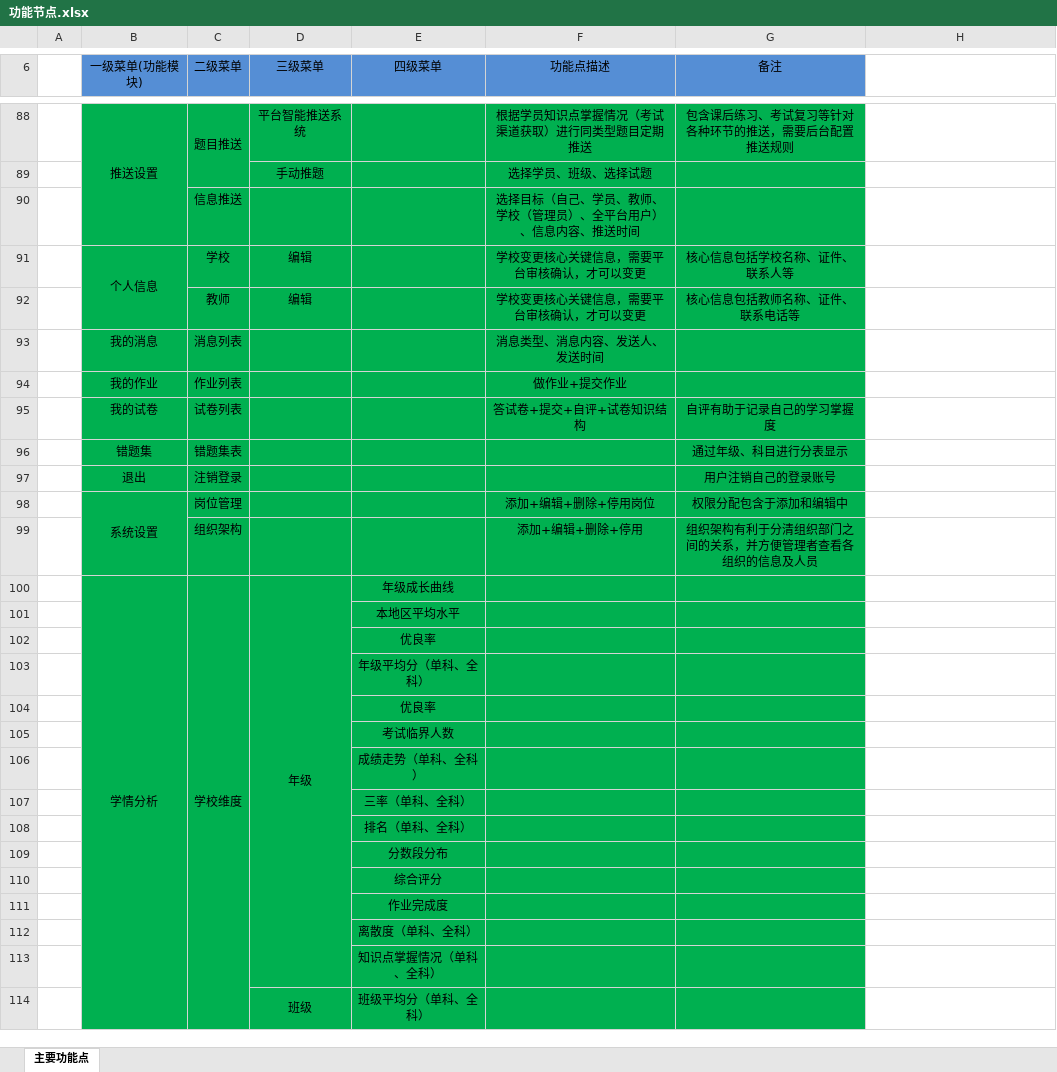
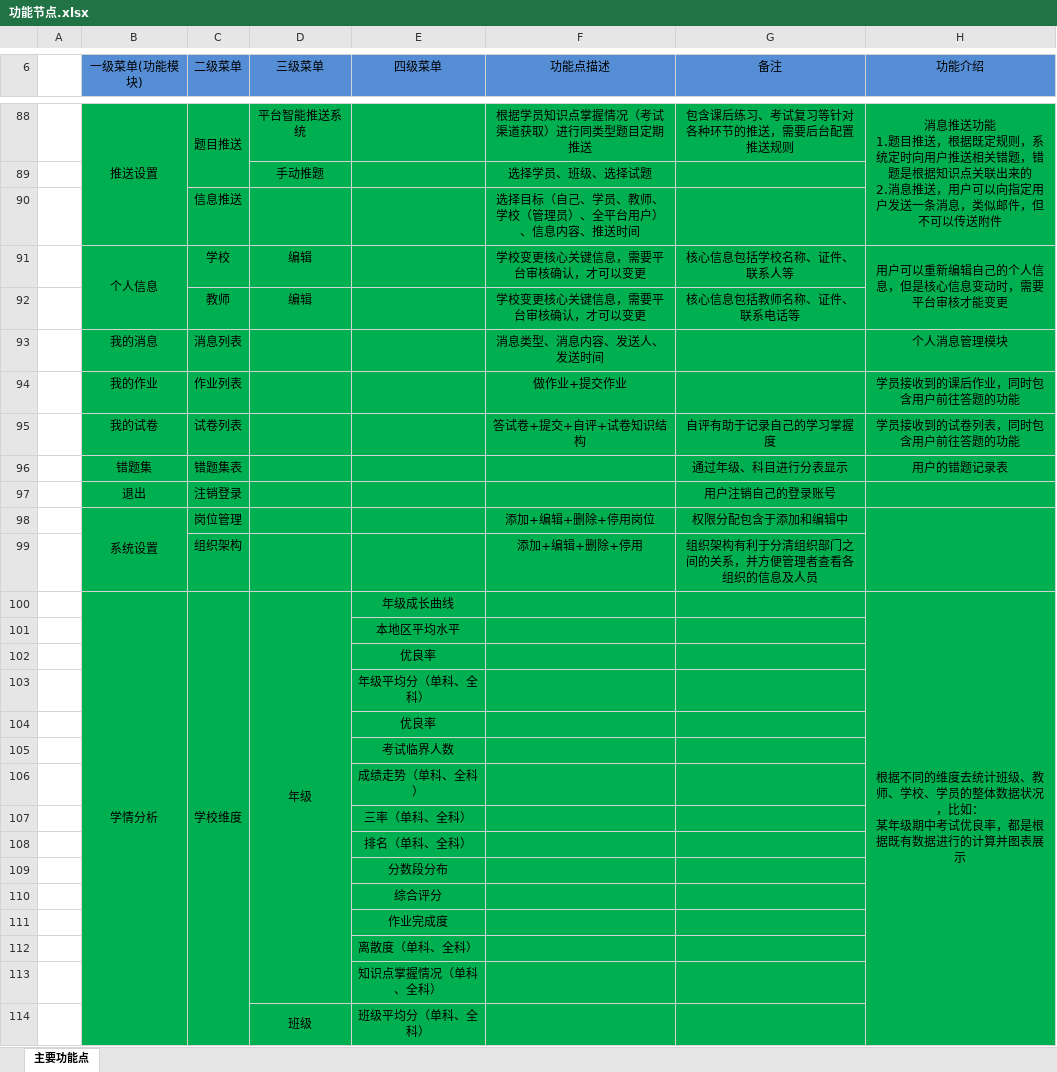
Before and after one commit to wenhulove333/part-time-job, an Excel workbook: 程序员客栈项目/因卓科技教育平台/需求梳理final/功能节点.xlsx, sheet 主要功能点, drawn as a sheet; only a part is shown, gaps mark what is left out; values as stored, in another font and other column widths than the file's, no borders; ↵ is a line break in a cell; the diff covers the shown part only; the diff names each change by its address in the sheet, - before the commit and + after, or states it on an @@ line.

```diff
--- a/程序员客栈项目/因卓科技教育平台/需求梳理final/功能节点.xlsx (sheet 主要功能点)
+++ b/程序员客栈项目/因卓科技教育平台/需求梳理final/功能节点.xlsx (sheet 主要功能点)
-H6: (empty)
+H6: 功能介绍
-H6 fill: none
+H6 fill: #558ED5
-H88:H114 fill: none
+H88:H114 fill: #00B050
-H88 (功能介绍): (empty)
+H88 (功能介绍): 消息推送功能 ↵ 1.题目推送，根据既定规则，系统定时向用户推送相关错题，错题是根据知识点关联出来的 ↵ 2.消息推送，用户可以向指定用户发送一条消息，类似邮件，但不可以传送附件
+H88:H90 merged
-H91 (功能介绍): (empty)
+H91 (功能介绍): 用户可以重新编辑自己的个人信息，但是核心信息变动时，需要平台审核才能变更
+H91:H92 merged
-H93 (功能介绍): (empty)
+H93 (功能介绍): 个人消息管理模块
-H94 (功能介绍): (empty)
+H94 (功能介绍): 学员接收到的课后作业，同时包含用户前往答题的功能
-H95 (功能介绍): (empty)
+H95 (功能介绍): 学员接收到的试卷列表，同时包含用户前往答题的功能
-H96 (功能介绍): (empty)
+H96 (功能介绍): 用户的错题记录表
+H98:H99 merged
-H100 (功能介绍): (empty)
+H100 (功能介绍): 根据不同的维度去统计班级、教师、学校、学员的整体数据状况，比如： ↵ 某年级期中考试优良率，都是根据既有数据进行的计算并图表展示
+H100:H156 merged
```
Also changed, not shown: 10 edited cells, cell formats and merged cells elsewhere in this sheet.
